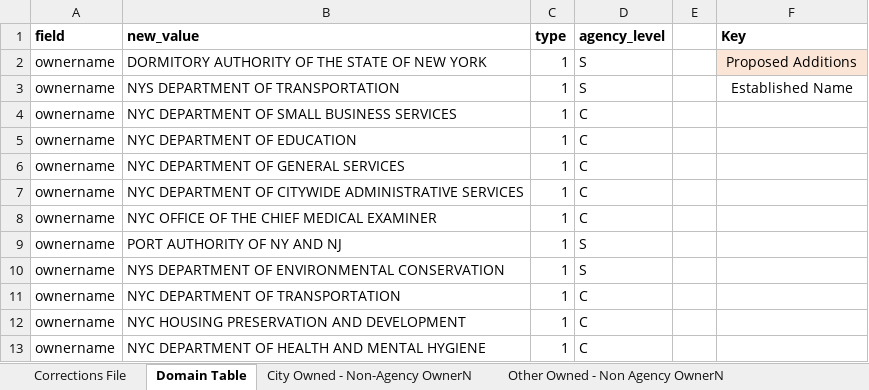
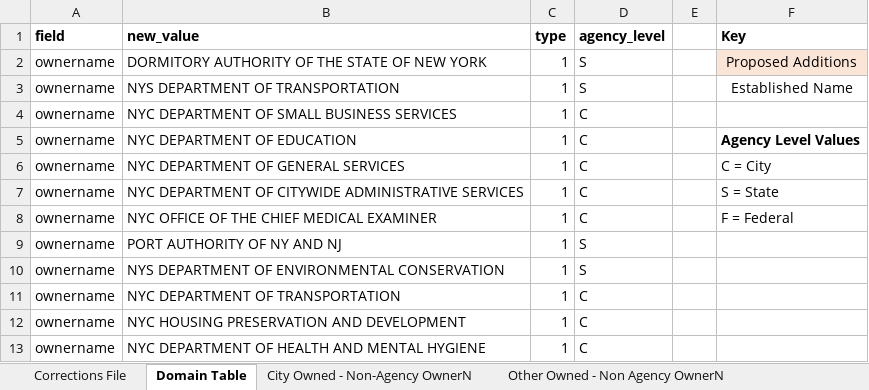
Before and after one commit to NYCPlanning/ann, an Excel workbook: ownername 2020-03/OwnerName Research Results.xlsx, sheet Domain Table, drawn as a sheet; only a part is shown; values as stored, in another font and other column widths than the file's, no borders; the diff names each change by its address in the sheet, - before the commit and + after, or states it on an @@ line.

```diff
--- a/ownername 2020-03/OwnerName Research Results.xlsx (sheet Domain Table)
+++ b/ownername 2020-03/OwnerName Research Results.xlsx (sheet Domain Table)
-F5 (Key): (empty)
+F5 (Key): Agency Level Values
-F6 (Key): (empty)
+F6 (Key): C = City
-F7 (Key): (empty)
+F7 (Key): S = State
-F8 (Key): (empty)
+F8 (Key): F = Federal
```
Also changed, not shown: sheet Other Owned - Non Agency OwnerN, sheet City Owned - Non-Agency OwnerN, sheet Corrections File, 1 other file.
